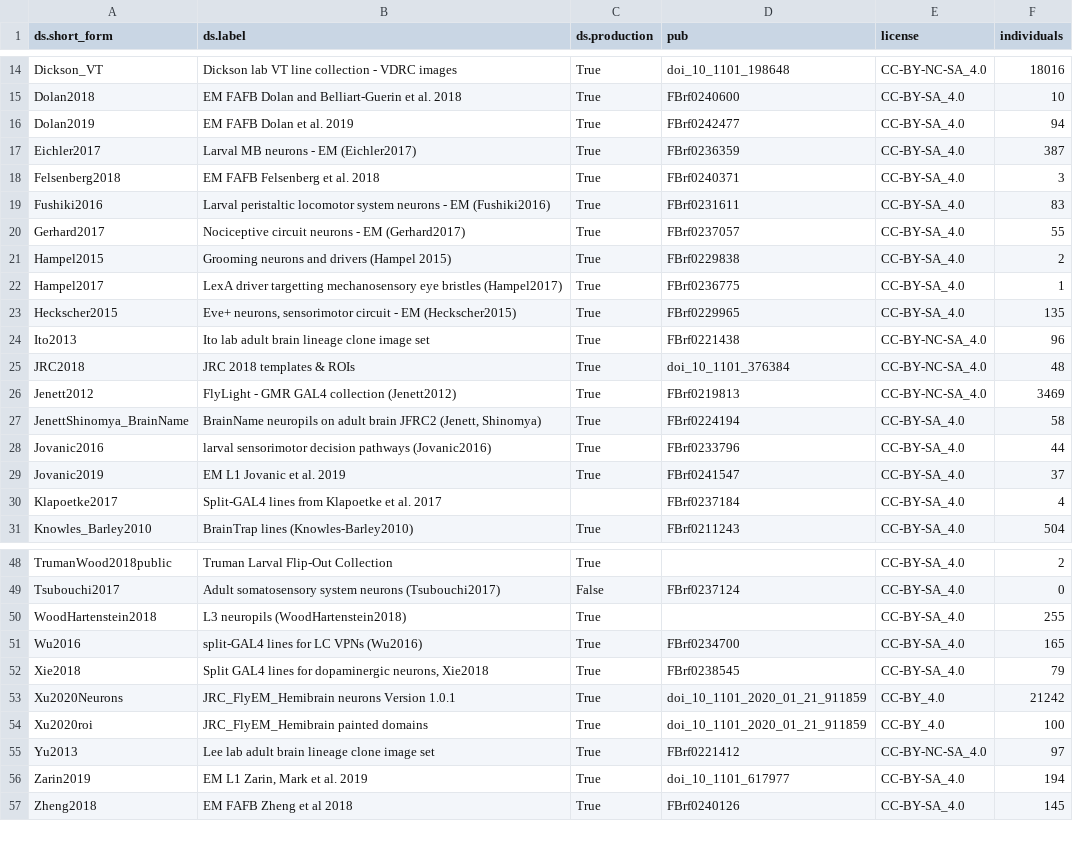
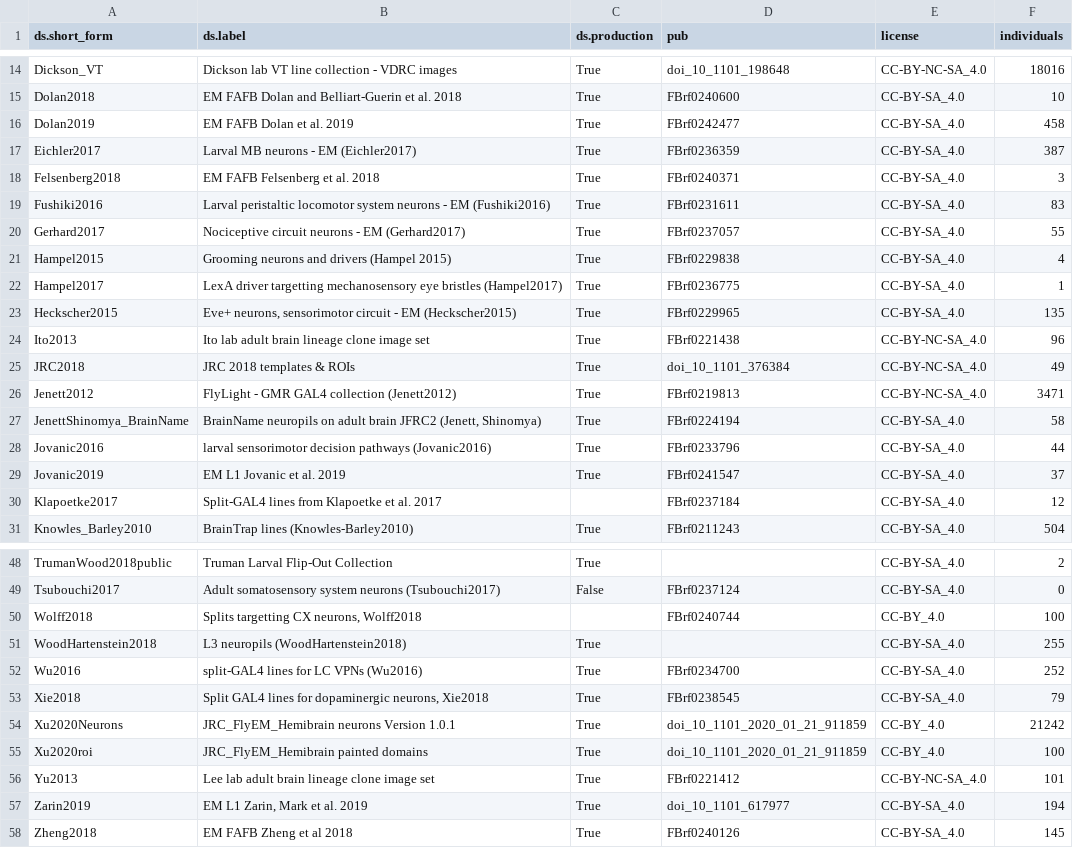
Before and after one commit to VirtualFlyBrain/VFB_reporting_results, a TSV file: kb_report.tsv, drawn as a sheet; only a part is shown, gaps mark what is left out; the diff covers the shown part only.

```diff
--- a/kb_report.tsv
+++ b/kb_report.tsv
@@ -15,3 +15,3 @@ Dickson_VT	Dickson lab VT line collection - VDRC images	True	doi_10_1101_198648
 Dolan2018	EM FAFB Dolan and Belliart-Guerin et al. 2018	True	FBrf0240600	CC-BY-SA_4.0	10
-Dolan2019	EM FAFB Dolan et al. 2019	True	FBrf0242477	CC-BY-SA_4.0	94
+Dolan2019	EM FAFB Dolan et al. 2019	True	FBrf0242477	CC-BY-SA_4.0	458
 Eichler2017	Larval MB neurons - EM (Eichler2017)	True	FBrf0236359	CC-BY-SA_4.0	387
@@ -20,3 +20,3 @@ Fushiki2016	Larval peristaltic locomotor system neurons - EM (Fushiki2016)	True
 Gerhard2017	Nociceptive circuit neurons - EM (Gerhard2017)	True	FBrf0237057	CC-BY-SA_4.0	55
-Hampel2015	Grooming neurons and drivers (Hampel 2015)	True	FBrf0229838	CC-BY-SA_4.0	2
+Hampel2015	Grooming neurons and drivers (Hampel 2015)	True	FBrf0229838	CC-BY-SA_4.0	4
 Hampel2017	LexA driver targetting mechanosensory eye bristles (Hampel2017)	True	FBrf0236775	CC-BY-SA_4.0	1
@@ -24,4 +24,4 @@ Heckscher2015	Eve+ neurons, sensorimotor circuit - EM (Heckscher2015)	True	FBrf0
 Ito2013	Ito lab adult brain lineage clone image set	True	FBrf0221438	CC-BY-NC-SA_4.0	96
-JRC2018	JRC 2018 templates & ROIs	True	doi_10_1101_376384	CC-BY-NC-SA_4.0	48
-Jenett2012	FlyLight - GMR GAL4 collection (Jenett2012)	True	FBrf0219813	CC-BY-NC-SA_4.0	3469
+JRC2018	JRC 2018 templates & ROIs	True	doi_10_1101_376384	CC-BY-NC-SA_4.0	49
+Jenett2012	FlyLight - GMR GAL4 collection (Jenett2012)	True	FBrf0219813	CC-BY-NC-SA_4.0	3471
 JenettShinomya_BrainName	BrainName neuropils on adult brain JFRC2 (Jenett, Shinomya)	True	FBrf0224194	CC-BY-SA_4.0	58
@@ -29,3 +29,3 @@ Jovanic2016	larval sensorimotor decision pathways (Jovanic2016)	True	FBrf0233796
 Jovanic2019	EM L1 Jovanic et al. 2019	True	FBrf0241547	CC-BY-SA_4.0	37
-Klapoetke2017	Split-GAL4 lines from Klapoetke et al. 2017		FBrf0237184	CC-BY-SA_4.0	4
+Klapoetke2017	Split-GAL4 lines from Klapoetke et al. 2017		FBrf0237184	CC-BY-SA_4.0	12
 Knowles_Barley2010	BrainTrap lines (Knowles-Barley2010)	True	FBrf0211243	CC-BY-SA_4.0	504
@@ -49,4 +49,5 @@ TrumanWood2018public	Truman Larval Flip-Out Collection	True		CC-BY-SA_4.0	2
 Tsubouchi2017	Adult somatosensory system neurons (Tsubouchi2017)	False	FBrf0237124	CC-BY-SA_4.0	0
+Wolff2018	Splits targetting CX neurons, Wolff2018		FBrf0240744	CC-BY_4.0	100
 WoodHartenstein2018	L3 neuropils (WoodHartenstein2018)	True		CC-BY-SA_4.0	255
-Wu2016	split-GAL4 lines for LC VPNs (Wu2016)	True	FBrf0234700	CC-BY-SA_4.0	165
+Wu2016	split-GAL4 lines for LC VPNs (Wu2016)	True	FBrf0234700	CC-BY-SA_4.0	252
 Xie2018	Split GAL4 lines for dopaminergic neurons, Xie2018	True	FBrf0238545	CC-BY-SA_4.0	79
@@ -54,3 +55,3 @@ Xu2020Neurons	JRC_FlyEM_Hemibrain neurons Version 1.0.1	True	doi_10_1101_2020_01
 Xu2020roi	JRC_FlyEM_Hemibrain painted domains	True	doi_10_1101_2020_01_21_911859	CC-BY_4.0	100
-Yu2013	Lee lab adult brain lineage clone image set	True	FBrf0221412	CC-BY-NC-SA_4.0	97
+Yu2013	Lee lab adult brain lineage clone image set	True	FBrf0221412	CC-BY-NC-SA_4.0	101
 Zarin2019	EM L1 Zarin, Mark et al. 2019	True	doi_10_1101_617977	CC-BY-SA_4.0	194
```
Also changed, not shown: 6 edited cells elsewhere in this file, 1 other file.
